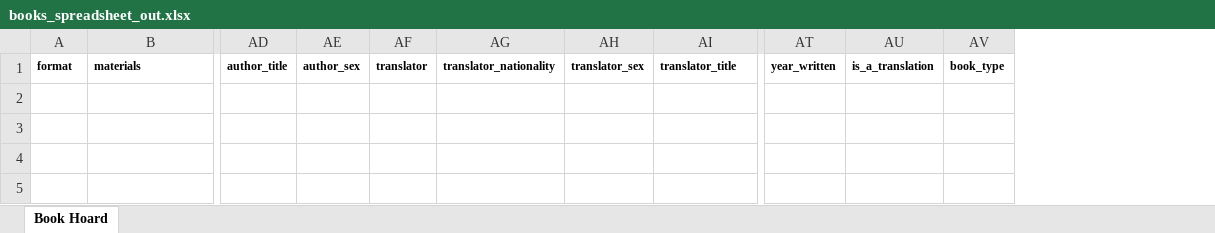
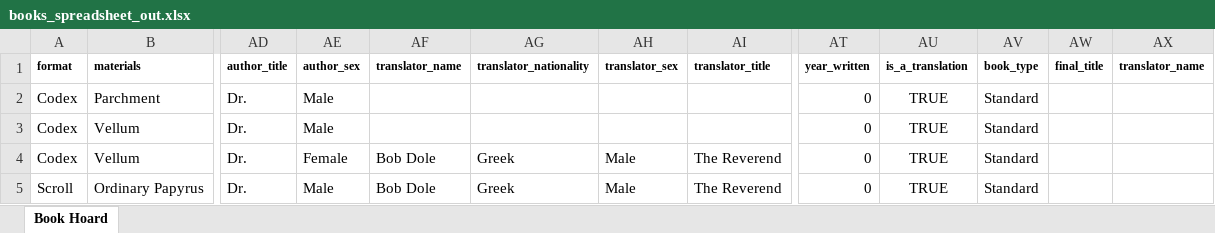
Before and after one commit to glsmith7/fantasy_books, an Excel workbook: books_spreadsheet_out.xlsx, sheet Book Hoard, drawn as a sheet; only a part is shown, gaps mark what is left out; values as stored, in another font and other column widths than the file's, no borders; removed rows and columns are numbered as before the commit, all else as after; rows hold the shown columns only; the diff names each change by its address in the sheet, - before the commit and + after, or states it on an @@ line.

Commit message:
Passing up to translator works for pre-set results

```diff
--- a/books_spreadsheet_out.xlsx (sheet Book Hoard)
+++ b/books_spreadsheet_out.xlsx (sheet Book Hoard)
-column AF (translator), empty
+column AF (translator_name), empty
+column AW (final_title), empty
+column AX (translator_name), empty
+row 2: Codex | Parchment | Dr. | Male |  |  |  |  | 0 | TRUE | Standard
+row 3: Codex | Vellum | Dr. | Male |  |  |  |  | 0 | TRUE | Standard
+row 4: Codex | Vellum | Dr. | Female | Bob Dole | Greek | Male | The Reverend | 0 | TRUE | Standard
+row 5: Scroll | Ordinary Papyrus | Dr. | Male | Bob Dole | Greek | Male | The Reverend | 0 | TRUE | Standard
```
Also changed, not shown: 3 other files.
